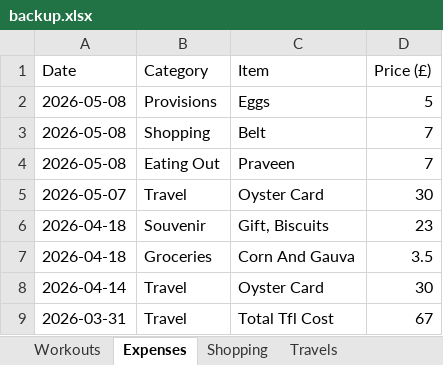
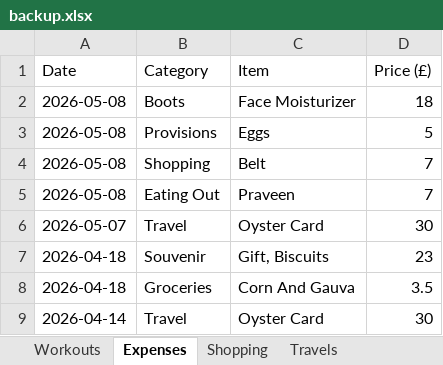
Before and after one commit to itspraveenk/Praveen_Fitness_App, an Excel workbook: data/backup.xlsx, sheet Expenses, drawn as a sheet; only a part is shown; the shorter side is filled out with more unchanged rows; values as stored, in another font and other column widths than the file's, no borders; the diff names each change by its address in the sheet, - before the commit and + after, or states it on an @@ line.

Commit message:
Backup: 2026-05-08T20:45:00.474Z

```diff
--- a/data/backup.xlsx (sheet Expenses)
+++ b/data/backup.xlsx (sheet Expenses)
+row 2: 2026-05-08 | Boots | Face Moisturizer | 18
```
